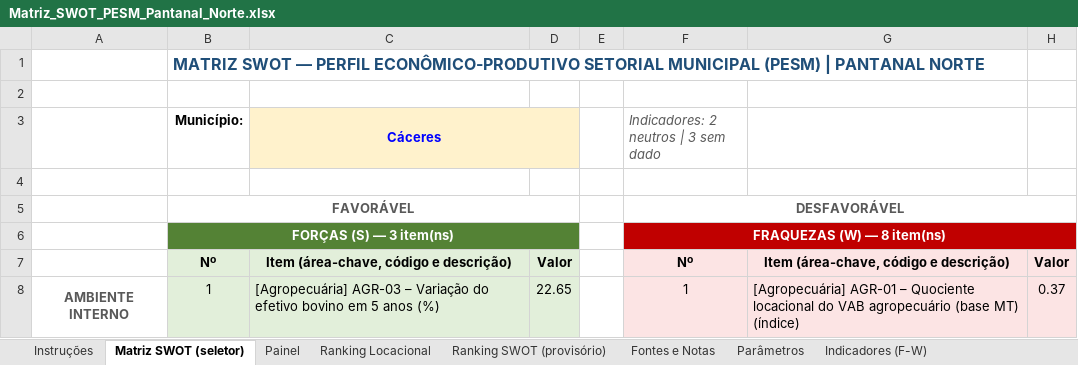
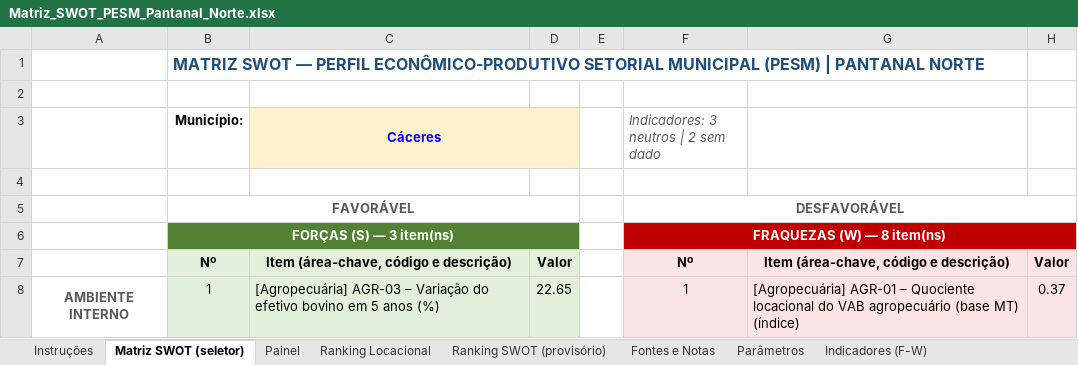
Before and after one commit to cleitonfranco74/zero_claude, an Excel workbook: pesm-pantanal-norte/dados/Matriz_SWOT_PESM_Pantanal_Norte.xlsx, sheet Matriz SWOT (seletor), drawn as a sheet; only a part is shown; values as stored, in another font and other column widths than the file's, no borders; the diff names each change by its address in the sheet, - before the commit and + after, or states it on an @@ line.

```diff
--- a/pesm-pantanal-norte/dados/Matriz_SWOT_PESM_Pantanal_Norte.xlsx (sheet Matriz SWOT (seletor))
+++ b/pesm-pantanal-norte/dados/Matriz_SWOT_PESM_Pantanal_Norte.xlsx (sheet Matriz SWOT (seletor))
-F3: Indicadores: 2 neutros | 3 sem dado
+F3: Indicadores: 3 neutros | 2 sem dado
```
Also changed, not shown: sheet Ranking SWOT (provisório), sheet Painel, sheet Indicadores (F-W), sheet Fontes e Notas, sheet SWOT - Mirassol D'Oeste, sheet SWOT - Rondonópolis, 11 more sheets, formulas that keep their value, hidden cells, 2 other files.
